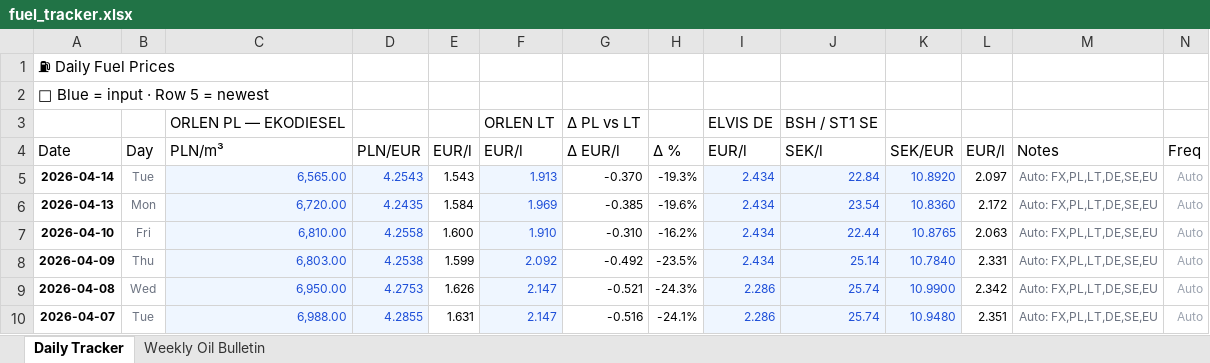
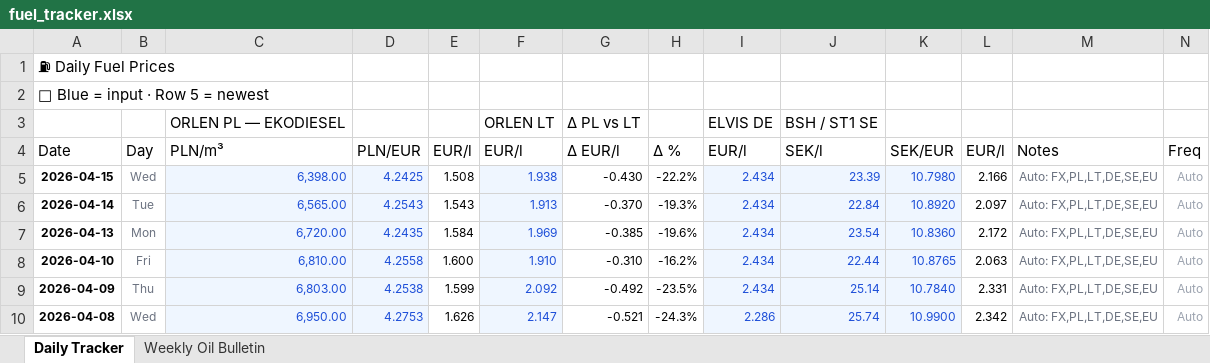
Before and after one commit to harkis123/Fuel-Tracker, an Excel workbook: fuel_tracker.xlsx, sheet Daily Tracker, drawn as a sheet; only a part is shown; the shorter side is filled out with more unchanged rows; values as stored, in another font and other column widths than the file's, no borders; the diff names each change by its address in the sheet, - before the commit and + after, or states it on an @@ line.

```diff
--- a/fuel_tracker.xlsx (sheet Daily Tracker)
+++ b/fuel_tracker.xlsx (sheet Daily Tracker)
+row 5: 2026-04-15 | Wed | 6,398.00 | 4.2425 | 1.508 | 1.938 | -0.430 | -22.2% | 2.434 | 23.39 | 10.7980 | 2.166 | Auto: FX,PL,LT,DE,SE,EU | Auto
```
Also changed, not shown: 1 other file.
